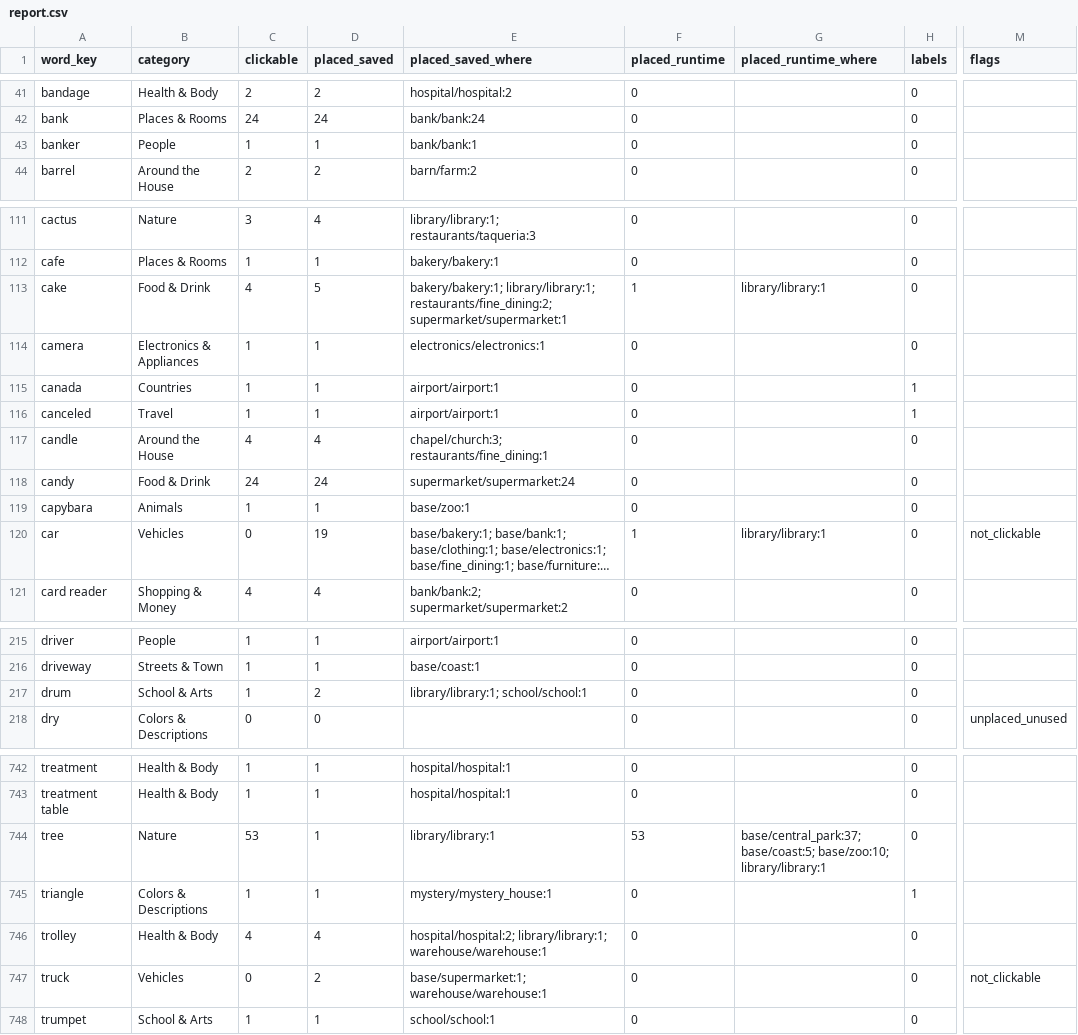
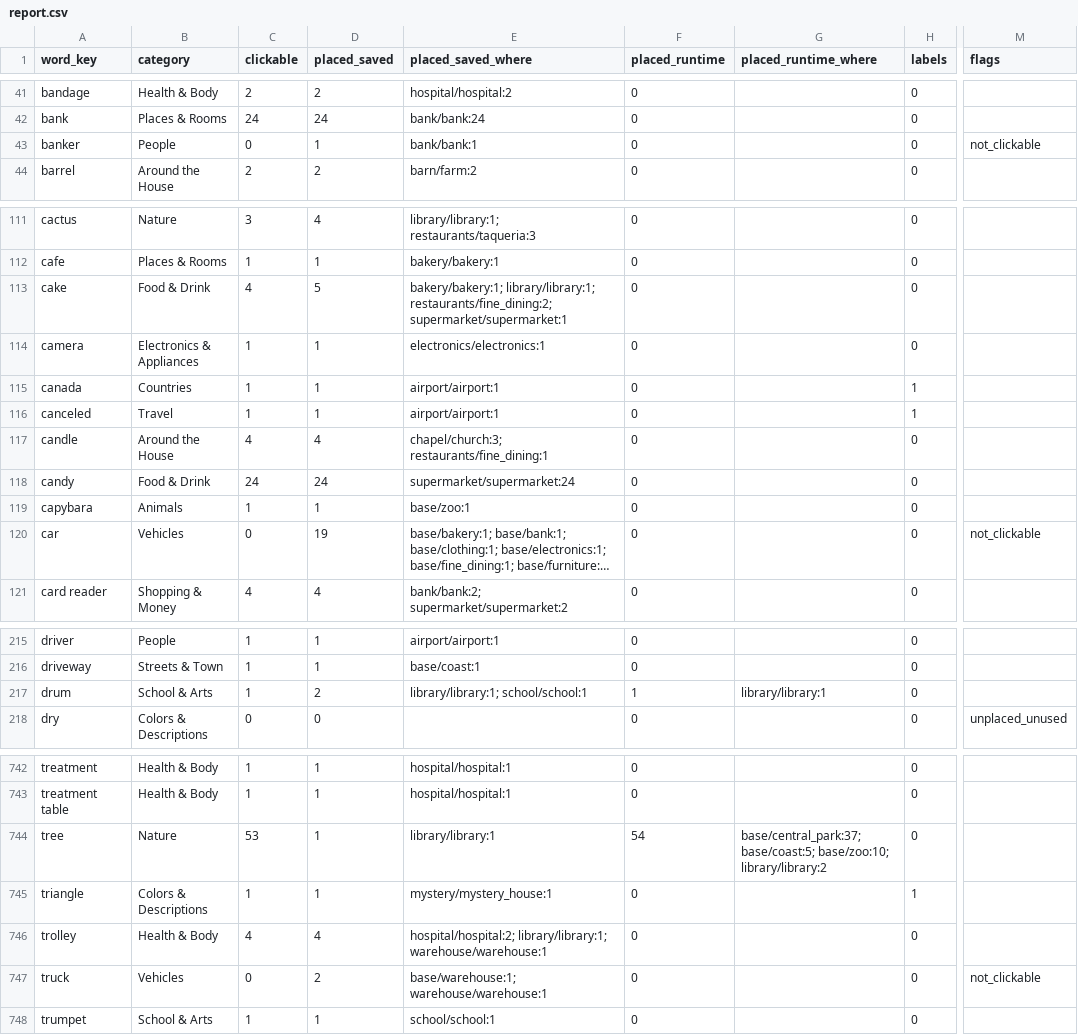
Before and after one commit to jameshho/bon-adventure, a CSV file: BonAdventure/docs/guides/vocabulary-report/report.csv, drawn as a sheet; only a part is shown, gaps mark what is left out; long unchanged cells end in …; the diff covers the shown part only; the diff names each change by its address in the sheet, - before the commit and + after, or states it on an @@ line.

```diff
--- a/BonAdventure/docs/guides/vocabulary-report/report.csv
+++ b/BonAdventure/docs/guides/vocabulary-report/report.csv
-C43 (clickable): 1
+C43 (clickable): 0
-M43 (flags): (empty)
+M43 (flags): not_clickable
-F113 (placed_runtime): 1
+F113 (placed_runtime): 0
-G113 (placed_runtime_where): library/library:1
+G113 (placed_runtime_where): (empty)
-F120 (placed_runtime): 1
+F120 (placed_runtime): 0
-G120 (placed_runtime_where): library/library:1
+G120 (placed_runtime_where): (empty)
-F217 (placed_runtime): 0
+F217 (placed_runtime): 1
-G217 (placed_runtime_where): (empty)
+G217 (placed_runtime_where): library/library:1
-F744 (placed_runtime): 53
+F744 (placed_runtime): 54
-G744 (placed_runtime_where): …base/coast:5; base/zoo:10; library/library:1
+G744 (placed_runtime_where): …base/coast:5; base/zoo:10; library/library:2
-E747 (placed_saved_where): base/supermarket:1; warehouse/warehouse:1
+E747 (placed_saved_where): base/warehouse:1; warehouse/warehouse:1
```
Also changed, not shown: 19 edited cells elsewhere in this file, 26 other files.
